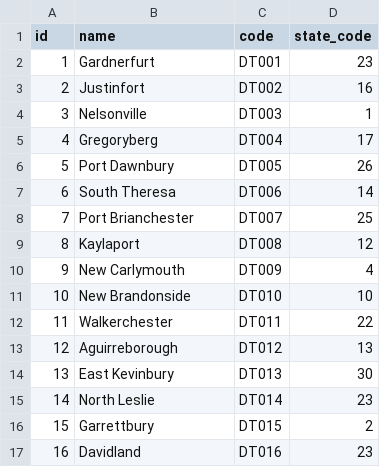
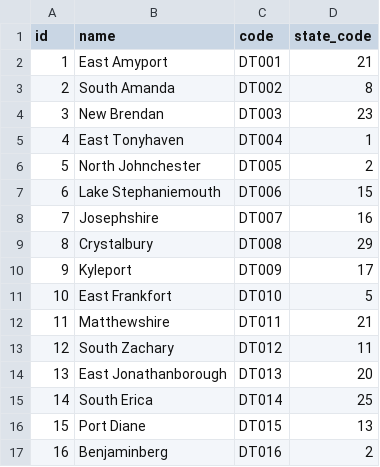
Before and after one commit to arupmahatha/4GID, a CSV file: synthetic_data/district.csv, drawn as a sheet; only a part is shown; the diff covers the shown part only.

```diff
--- a/synthetic_data/district.csv
+++ b/synthetic_data/district.csv
@@ -1,17 +1,17 @@
 id,name,code,state_code
-1,Gardnerfurt,DT001,23
-2,Justinfort,DT002,16
-3,Nelsonville,DT003,1
-4,Gregoryberg,DT004,17
-5,Port Dawnbury,DT005,26
-6,South Theresa,DT006,14
-7,Port Brianchester,DT007,25
-8,Kaylaport,DT008,12
-9,New Carlymouth,DT009,4
-10,New Brandonside,DT010,10
-11,Walkerchester,DT011,22
-12,Aguirreborough,DT012,13
-13,East Kevinbury,DT013,30
-14,North Leslie,DT014,23
-15,Garrettbury,DT015,2
-16,Davidland,DT016,23
+1,East Amyport,DT001,21
+2,South Amanda,DT002,8
+3,New Brendan,DT003,23
+4,East Tonyhaven,DT004,1
+5,North Johnchester,DT005,2
+6,Lake Stephaniemouth,DT006,15
+7,Josephshire,DT007,16
+8,Crystalbury,DT008,29
+9,Kyleport,DT009,17
+10,East Frankfort,DT010,5
+11,Matthewshire,DT011,21
+12,South Zachary,DT012,11
+13,East Jonathanborough,DT013,20
+14,South Erica,DT014,25
+15,Port Diane,DT015,13
+16,Benjaminberg,DT016,2
```
Also changed, not shown: 167 edited cells elsewhere in this file, synthetic_data/course.csv, synthetic_data/department.csv, 38 other files.
